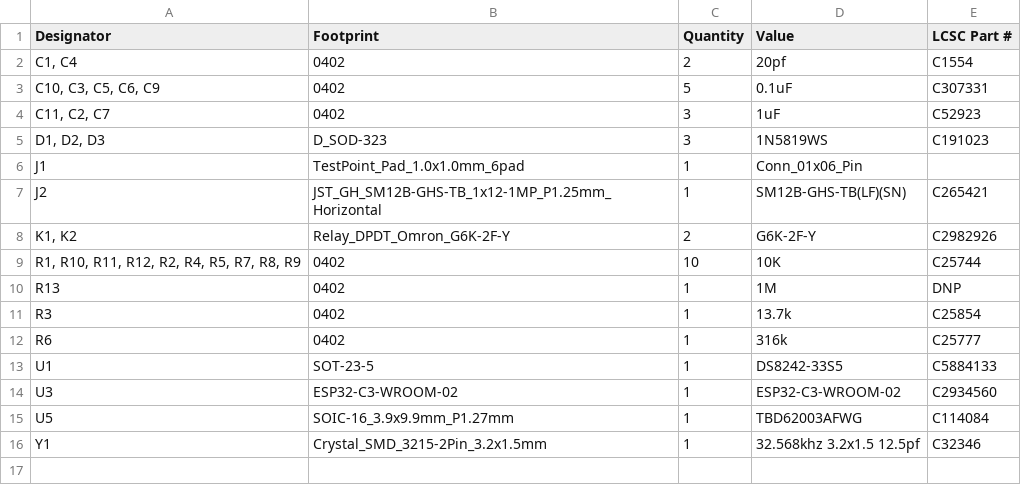
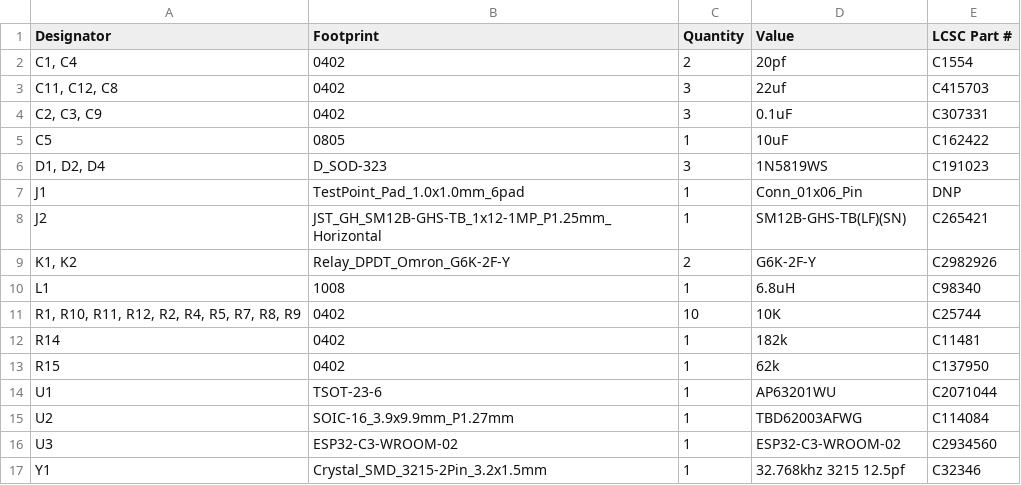
Before and after one commit to fredriknk/uPLC-Relay, a CSV file: PRODUCTION/bom.csv, drawn as a sheet.

Commit message:
Production push rev 1.2

```diff
--- a/PRODUCTION/bom.csv
+++ b/PRODUCTION/bom.csv
@@ -2,15 +2,16 @@
 "C1, C4",0402,2,20pf,C1554
-"C10, C3, C5, C6, C9",0402,5,0.1uF,C307331
-"C11, C2, C7",0402,3,1uF,C52923
-"D1, D2, D3",D_SOD-323,3,1N5819WS,C191023
-J1,TestPoint_Pad_1.0x1.0mm_6pad,1,Conn_01x06_Pin,
+"C11, C12, C8",0402,3,22uf,C415703
+"C2, C3, C9",0402,3,0.1uF,C307331
+C5,0805,1,10uF,C162422
+"D1, D2, D4",D_SOD-323,3,1N5819WS,C191023
+J1,TestPoint_Pad_1.0x1.0mm_6pad,1,Conn_01x06_Pin,DNP
 J2,JST_GH_SM12B-GHS-TB_1x12-1MP_P1.25mm_Horizontal,1,SM12B-GHS-TB(LF)(SN),C265421
 "K1, K2",Relay_DPDT_Omron_G6K-2F-Y,2,G6K-2F-Y,C2982926
+L1,1008,1,6.8uH,C98340
 "R1, R10, R11, R12, R2, R4, R5, R7, R8, R9",0402,10,10K,C25744
-R13,0402,1,1M,DNP
-R3,0402,1,13.7k,C25854
-R6,0402,1,316k,C25777
-U1,SOT-23-5,1,DS8242-33S5,C5884133
+R14,0402,1,182k,C11481
+R15,0402,1,62k,C137950
+U1,TSOT-23-6,1,AP63201WU,C2071044
+U2,SOIC-16_3.9x9.9mm_P1.27mm,1,TBD62003AFWG,C114084
 U3,ESP32-C3-WROOM-02,1,ESP32-C3-WROOM-02,C2934560
-U5,SOIC-16_3.9x9.9mm_P1.27mm,1,TBD62003AFWG,C114084
-Y1,Crystal_SMD_3215-2Pin_3.2x1.5mm,1,32.568khz 3.2x1.5 12.5pf,C32346
+Y1,Crystal_SMD_3215-2Pin_3.2x1.5mm,1,32.768khz 3215 12.5pf,C32346
```
Also changed, not shown: PRODUCTION/designators.csv, PRODUCTION/positions.csv, 14 other files.
